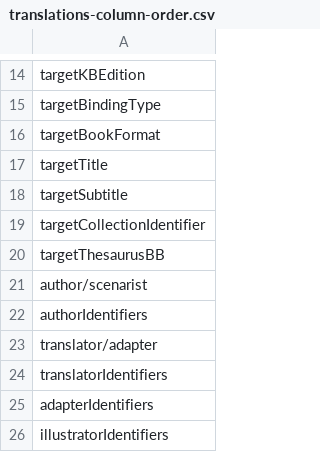
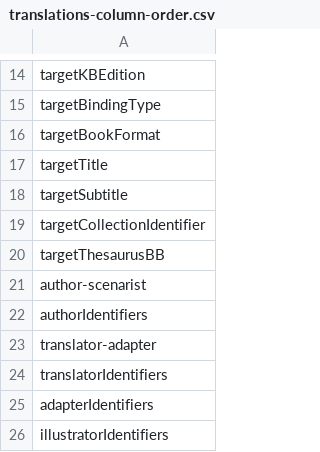
Before and after one commit to kbrbe/beltrans-data-integration, a CSV file: data-integration/translations-column-order.csv, drawn as a sheet; only a part is shown, gaps mark what is left out.

Commit message:
Integrate data based on work-set clustering to fix #234 and query more efficient with a new script to fix #257
One of the newly generated queries also fetches KB bookFormat info to fix #219. Test cases are added too, however, for contributors they fail, but this is to wrong assumptions of the test data (actually all identifiers should be added from the correlation list and NOT added afterwards)

```diff
--- a/data-integration/translations-column-order.csv
+++ b/data-integration/translations-column-order.csv
@@ -20,5 +20,5 @@ targetCollectionIdentifier
 targetThesaurusBB
-author/scenarist
+author-scenarist
 authorIdentifiers
-translator/adapter
+translator-adapter
 translatorIdentifiers
```
Also changed, not shown: 20 other files.
